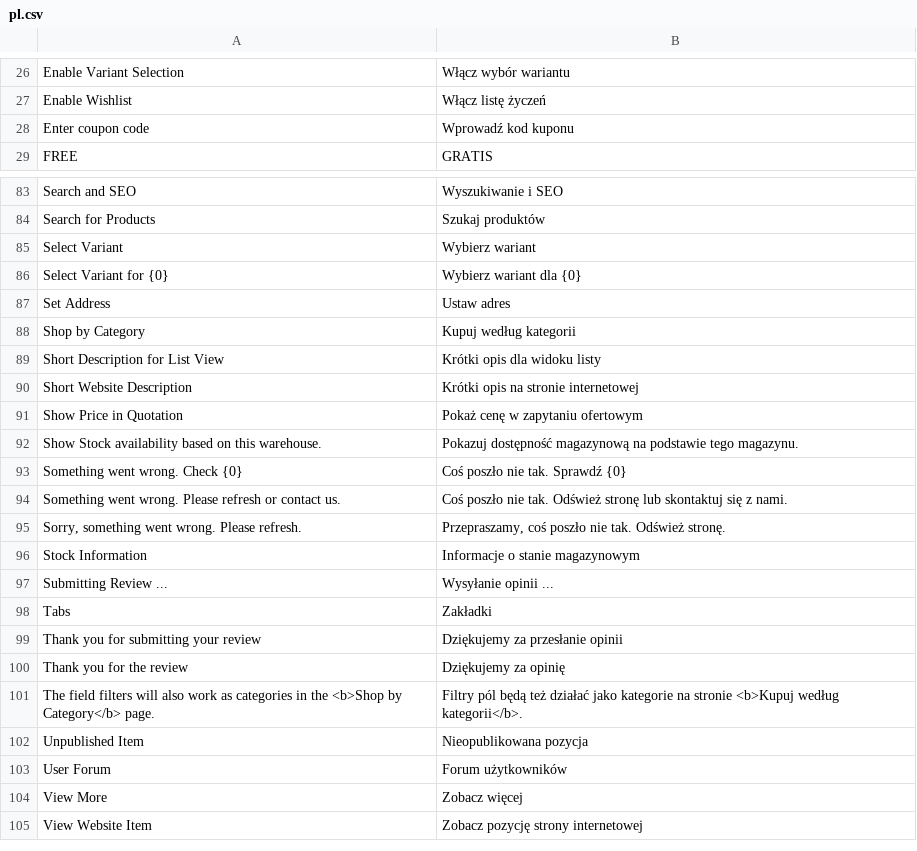
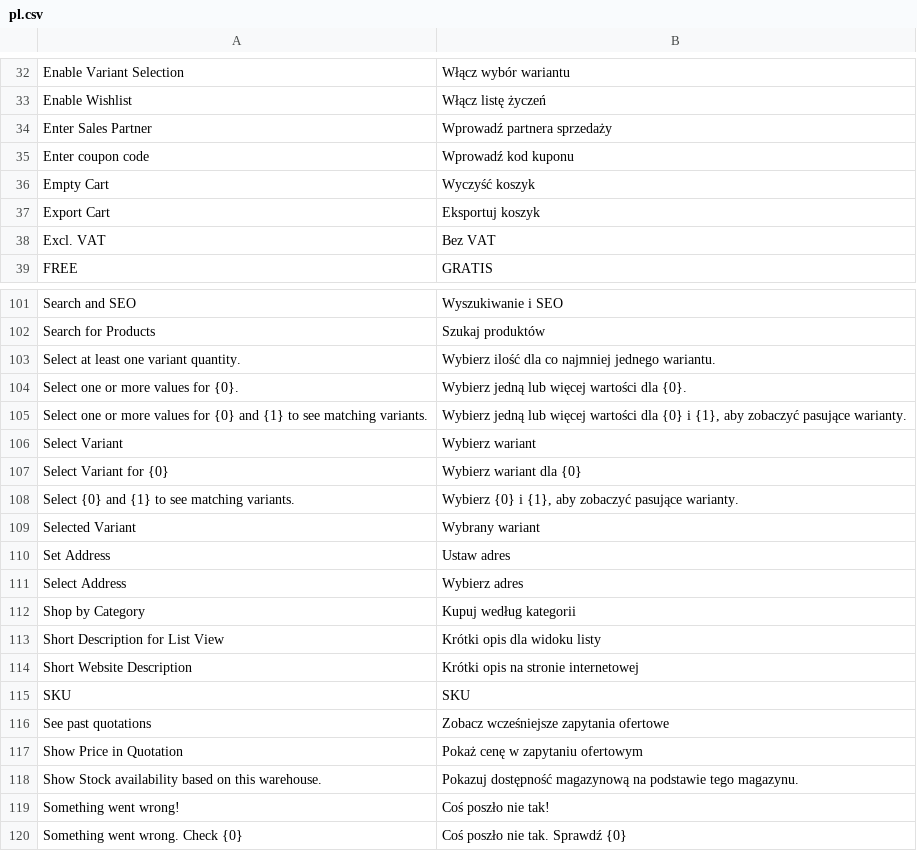
Before and after one commit to ERPnextPL/webshop, a CSV file: webshop/translations/pl.csv, drawn as a sheet; only a part is shown, gaps mark what is left out; the shorter side is filled out with more unchanged rows; the diff covers the shown part only.

Commit message:
feat(variant-selector): add support for multi-select filters in variant rows
- Implemented `get_variant_rows` function to support multi-select filters for variants.
- Added a new test case `test_b2b_rows_support_multiselect_filters` to validate the functionality.
- Refactored utility functions in `utils.py` to enhance code readability and maintainability.
- Updated `get_next_attribute_and_values` to improve attribute filtering logic.

refactor(webshop): clean up product filtering in all-products page

- Removed unused attribute filter section from the all-products template.
- Adjusted context setup in `index.py` to exclude attribute filters, streamlining the product filtering process.

```diff
--- a/webshop/translations/pl.csv
+++ b/webshop/translations/pl.csv
@@ -27,3 +33,7 @@
 "Enable Wishlist","Włącz listę życzeń",""
+"Enter Sales Partner","Wprowadź partnera sprzedaży",""
 "Enter coupon code","Wprowadź kod kuponu",""
+"Empty Cart","Wyczyść koszyk",""
+"Export Cart","Eksportuj koszyk",""
+"Excl. VAT","Bez VAT",""
 "FREE","GRATIS",""
@@ -84,5 +102,11 @@
 "Search for Products","Szukaj produktów",""
+"Select at least one variant quantity.","Wybierz ilość dla co najmniej jednego wariantu.",""
+"Select one or more values for {0}.","Wybierz jedną lub więcej wartości dla {0}.",""
+"Select one or more values for {0} and {1} to see matching variants.","Wybierz jedną lub więcej wartości dla {0} i {1}, aby zobaczyć pasujące warianty.",""
 "Select Variant","Wybierz wariant",""
 "Select Variant for {0}","Wybierz wariant dla {0}",""
+"Select {0} and {1} to see matching variants.","Wybierz {0} i {1}, aby zobaczyć pasujące warianty.",""
+"Selected Variant","Wybrany wariant",""
 "Set Address","Ustaw adres",""
+"Select Address","Wybierz adres",""
 "Shop by Category","Kupuj według kategorii",""
@@ -90,4 +114,7 @@
 "Short Website Description","Krótki opis na stronie internetowej",""
+"SKU","SKU",""
+"See past quotations","Zobacz wcześniejsze zapytania ofertowe",""
 "Show Price in Quotation","Pokaż cenę w zapytaniu ofertowym",""
 "Show Stock availability based on this warehouse.","Pokazuj dostępność magazynową na podstawie tego magazynu.",""
+"Something went wrong!","Coś poszło nie tak!",""
 "Something went wrong. Check {0}","Coś poszło nie tak. Sprawdź {0}",""
```
Also changed, not shown: 26 added rows elsewhere in this file, 28 other files.
